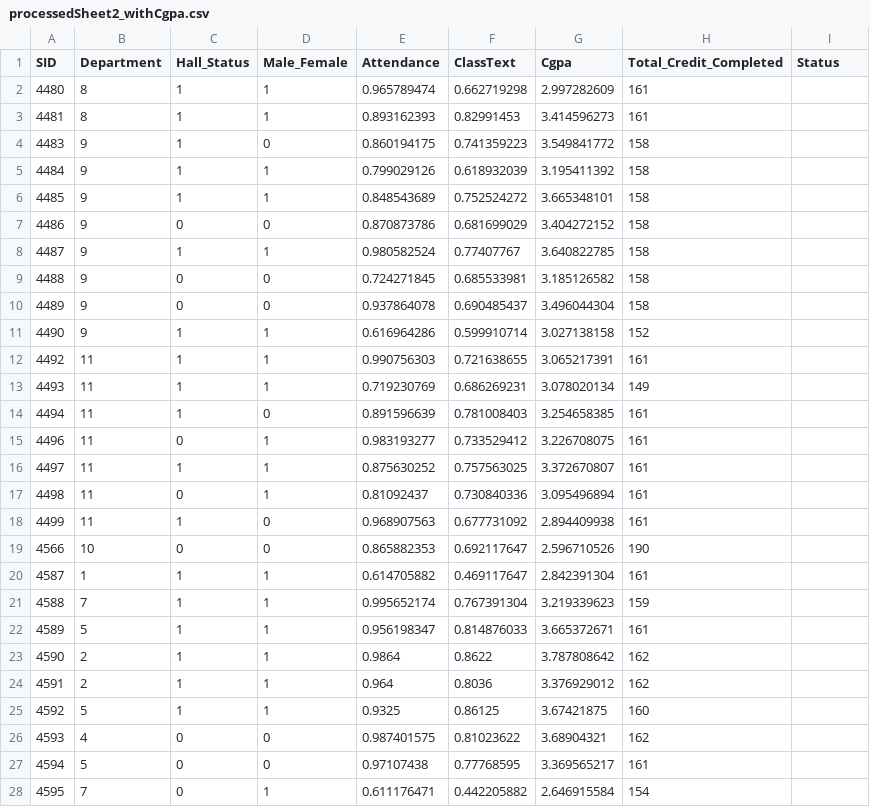
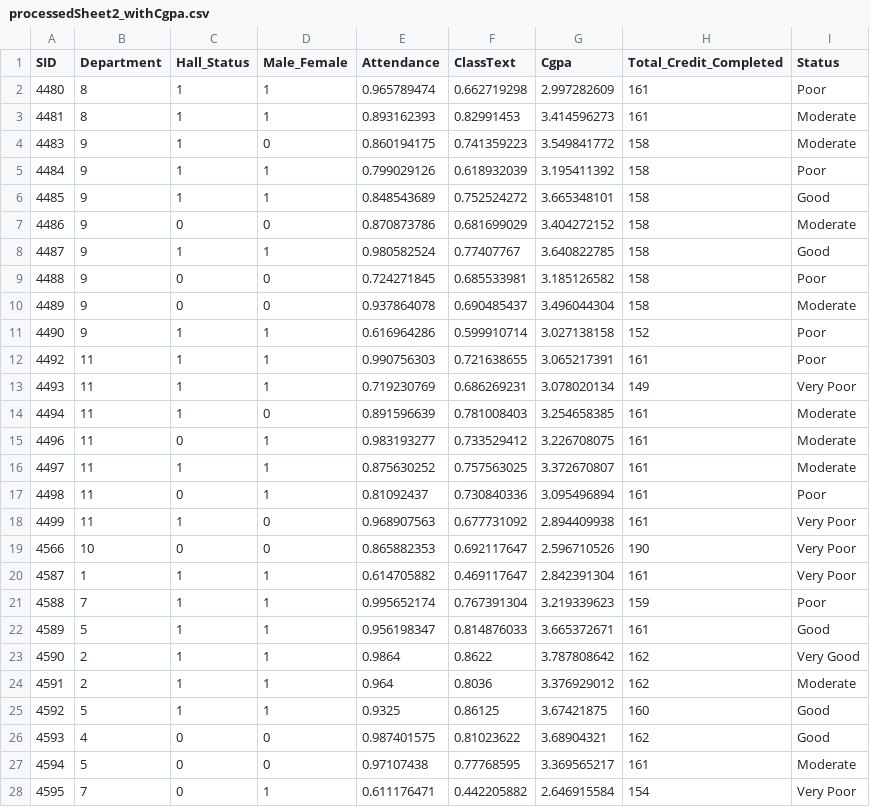
Before and after one commit to alvi17/Data_PreProcessingAndAnalysis, a CSV file: processedSheet2_withCgpa.csv, drawn as a sheet; only a part is shown; the diff covers the shown part only.

```diff
--- a/processedSheet2_withCgpa.csv
+++ b/processedSheet2_withCgpa.csv
@@ -1,28 +1,28 @@
 SID,Department,Hall_Status,Male_Female,Attendance,ClassText,Cgpa,Total_Credit_Completed,Status
-4480,8,1,1,0.965789474,0.662719298,2.997282609,161,
-4481,8,1,1,0.893162393,0.82991453,3.414596273,161,
-4483,9,1,0,0.860194175,0.741359223,3.549841772,158,
-4484,9,1,1,0.799029126,0.618932039,3.195411392,158,
-4485,9,1,1,0.848543689,0.752524272,3.665348101,158,
-4486,9,0,0,0.870873786,0.681699029,3.404272152,158,
-4487,9,1,1,0.980582524,0.77407767,3.640822785,158,
-4488,9,0,0,0.724271845,0.685533981,3.185126582,158,
-4489,9,0,0,0.937864078,0.690485437,3.496044304,158,
-4490,9,1,1,0.616964286,0.599910714,3.027138158,152,
-4492,11,1,1,0.990756303,0.721638655,3.065217391,161,
-4493,11,1,1,0.719230769,0.686269231,3.078020134,149,
-4494,11,1,0,0.891596639,0.781008403,3.254658385,161,
-4496,11,0,1,0.983193277,0.733529412,3.226708075,161,
-4497,11,1,1,0.875630252,0.757563025,3.372670807,161,
-4498,11,0,1,0.81092437,0.730840336,3.095496894,161,
-4499,11,1,0,0.968907563,0.677731092,2.894409938,161,
-4566,10,0,0,0.865882353,0.692117647,2.596710526,190,
-4587,1,1,1,0.614705882,0.469117647,2.842391304,161,
-4588,7,1,1,0.995652174,0.767391304,3.219339623,159,
-4589,5,1,1,0.956198347,0.814876033,3.665372671,161,
-4590,2,1,1,0.9864,0.8622,3.787808642,162,
-4591,2,1,1,0.964,0.8036,3.376929012,162,
-4592,5,1,1,0.9325,0.86125,3.67421875,160,
-4593,4,0,0,0.987401575,0.81023622,3.68904321,162,
-4594,5,0,0,0.97107438,0.77768595,3.369565217,161,
-4595,7,0,1,0.611176471,0.442205882,2.646915584,154,
+4480,8,1,1,0.965789474,0.662719298,2.997282609,161,Poor
+4481,8,1,1,0.893162393,0.82991453,3.414596273,161,Moderate
+4483,9,1,0,0.860194175,0.741359223,3.549841772,158,Moderate
+4484,9,1,1,0.799029126,0.618932039,3.195411392,158,Poor
+4485,9,1,1,0.848543689,0.752524272,3.665348101,158,Good
+4486,9,0,0,0.870873786,0.681699029,3.404272152,158,Moderate
+4487,9,1,1,0.980582524,0.77407767,3.640822785,158,Good
+4488,9,0,0,0.724271845,0.685533981,3.185126582,158,Poor
+4489,9,0,0,0.937864078,0.690485437,3.496044304,158,Moderate
+4490,9,1,1,0.616964286,0.599910714,3.027138158,152,Poor
+4492,11,1,1,0.990756303,0.721638655,3.065217391,161,Poor
+4493,11,1,1,0.719230769,0.686269231,3.078020134,149,Very Poor
+4494,11,1,0,0.891596639,0.781008403,3.254658385,161,Moderate
+4496,11,0,1,0.983193277,0.733529412,3.226708075,161,Moderate
+4497,11,1,1,0.875630252,0.757563025,3.372670807,161,Moderate
+4498,11,0,1,0.81092437,0.730840336,3.095496894,161,Poor
+4499,11,1,0,0.968907563,0.677731092,2.894409938,161,Very Poor
+4566,10,0,0,0.865882353,0.692117647,2.596710526,190,Very Poor
+4587,1,1,1,0.614705882,0.469117647,2.842391304,161,Very Poor
+4588,7,1,1,0.995652174,0.767391304,3.219339623,159,Poor
+4589,5,1,1,0.956198347,0.814876033,3.665372671,161,Good
+4590,2,1,1,0.9864,0.8622,3.787808642,162,Very Good
+4591,2,1,1,0.964,0.8036,3.376929012,162,Moderate
+4592,5,1,1,0.9325,0.86125,3.67421875,160,Good
+4593,4,0,0,0.987401575,0.81023622,3.68904321,162,Good
+4594,5,0,0,0.97107438,0.77768595,3.369565217,161,Moderate
+4595,7,0,1,0.611176471,0.442205882,2.646915584,154,Very Poor
```
Also changed, not shown: 73 edited cells elsewhere in this file, 8 other files.
